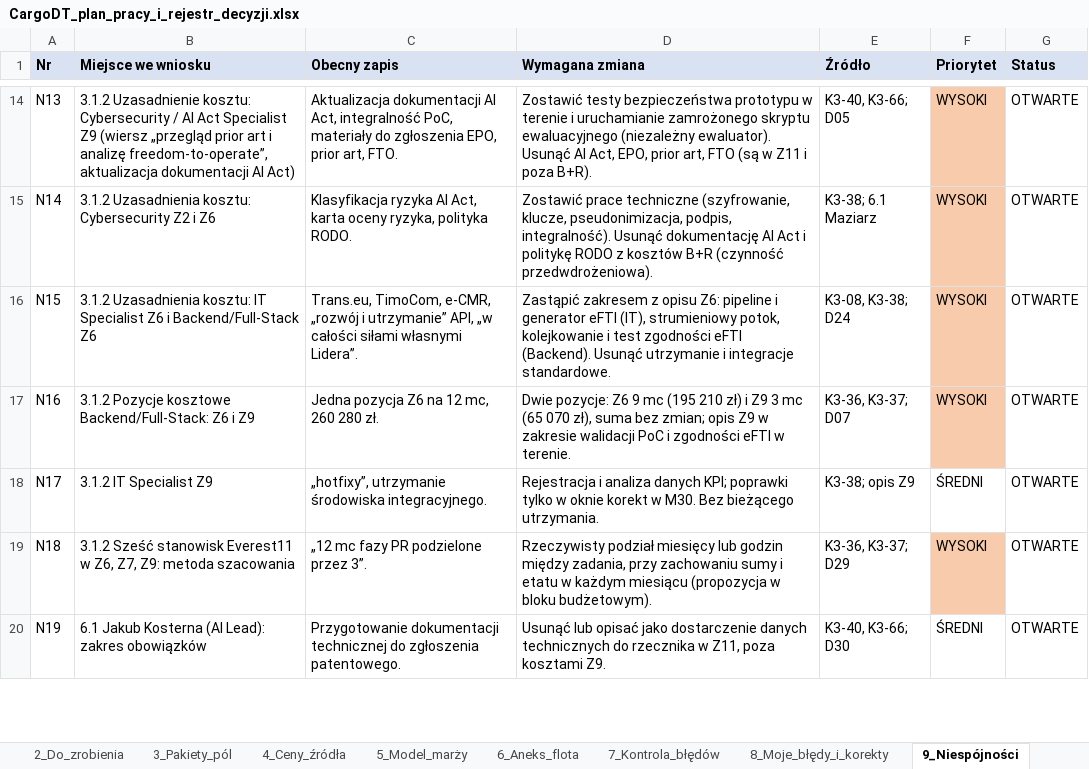
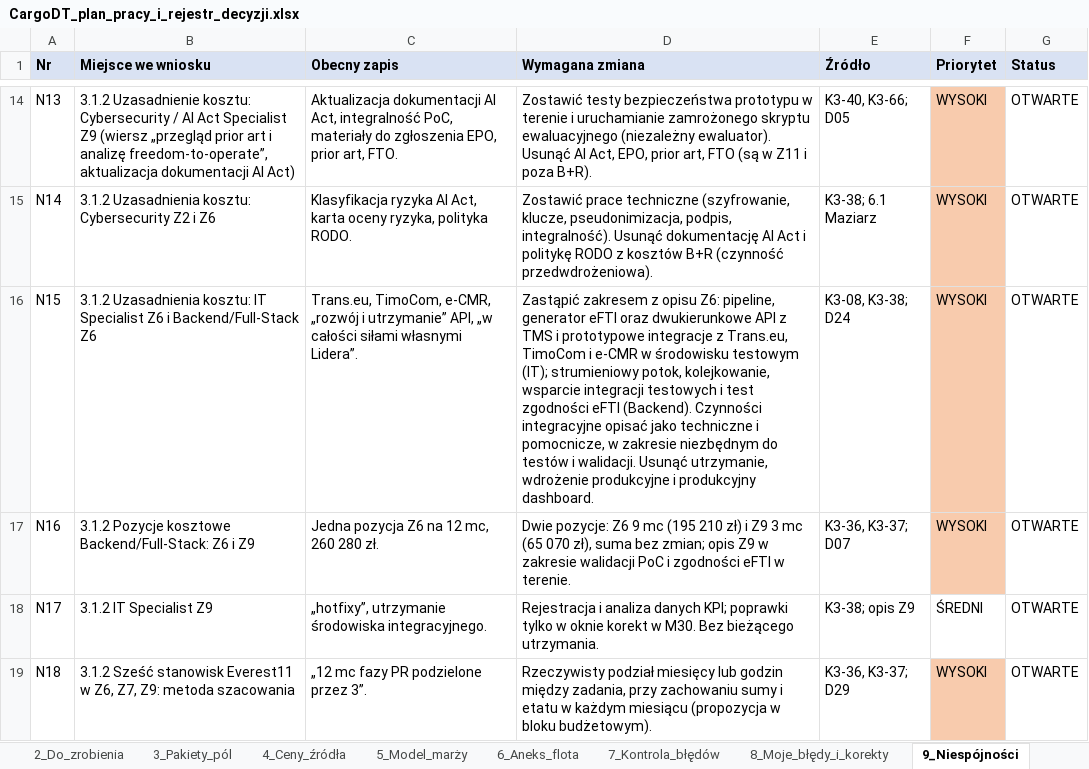
Before and after one commit to retajczyke/smart, an Excel workbook: CargoDT_plan_pracy_i_rejestr_decyzji.xlsx, sheet 9_Niespójności, drawn as a sheet; only a part is shown, gaps mark what is left out; the shorter side is filled out with more unchanged rows; values as stored, in another font and other column widths than the file's, no borders; the diff names each change by its address in the sheet, - before the commit and + after, or states it on an @@ line.

```diff
--- a/CargoDT_plan_pracy_i_rejestr_decyzji.xlsx (sheet 9_Niespójności)
+++ b/CargoDT_plan_pracy_i_rejestr_decyzji.xlsx (sheet 9_Niespójności)
-D16 (Wymagana zmiana): …opisu Z6: pipeline i generator eFTI (IT), strumieniowy potok, kolejkowanie i test zgodności eFTI (Backend). Usunąć utrzymanie i integracje standardowe.
+D16 (Wymagana zmiana): …opisu Z6: pipeline, generator eFTI oraz dwukierunkowe API z TMS i prototypowe integracje z Trans.eu, TimoCom i e-CMR w środowisku testowym (IT); strumieniowy potok, kolejkowanie, wsparcie integracji testowych i test zgodności eFTI (Backend). Czynności integracyjne opisać jako techniczne i pomocnicze, w zakresie niezbędnym do testów i walidacji. Usunąć utrzymanie, wdrożenie produkcyjne i produkcyjny dashboard.
```
Also changed, not shown: sheet 1_Decyzje, 1 other file.
